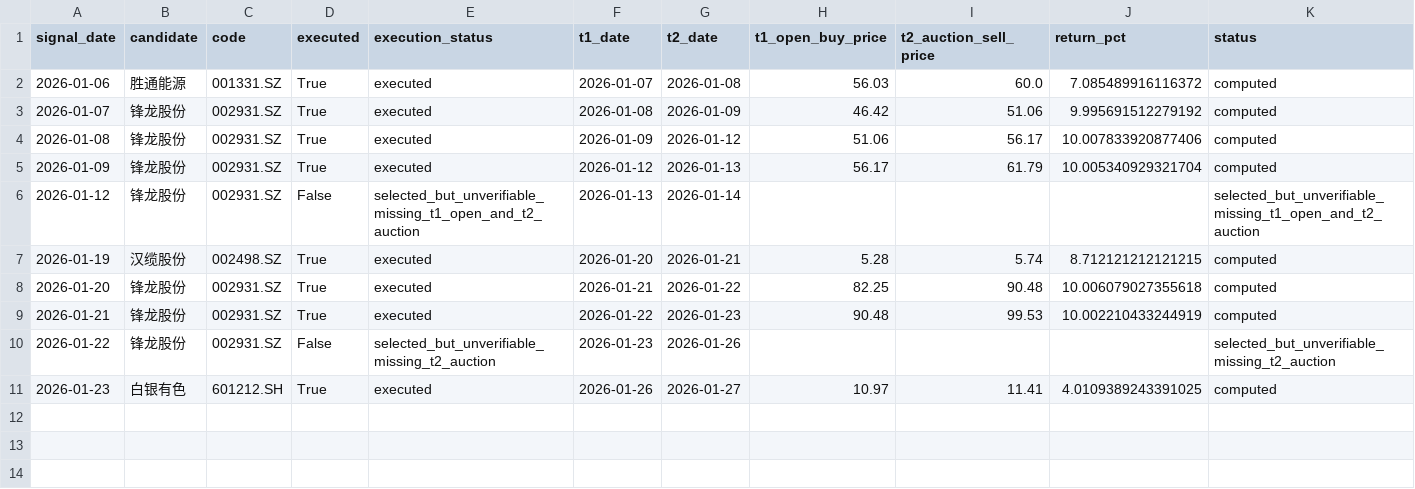
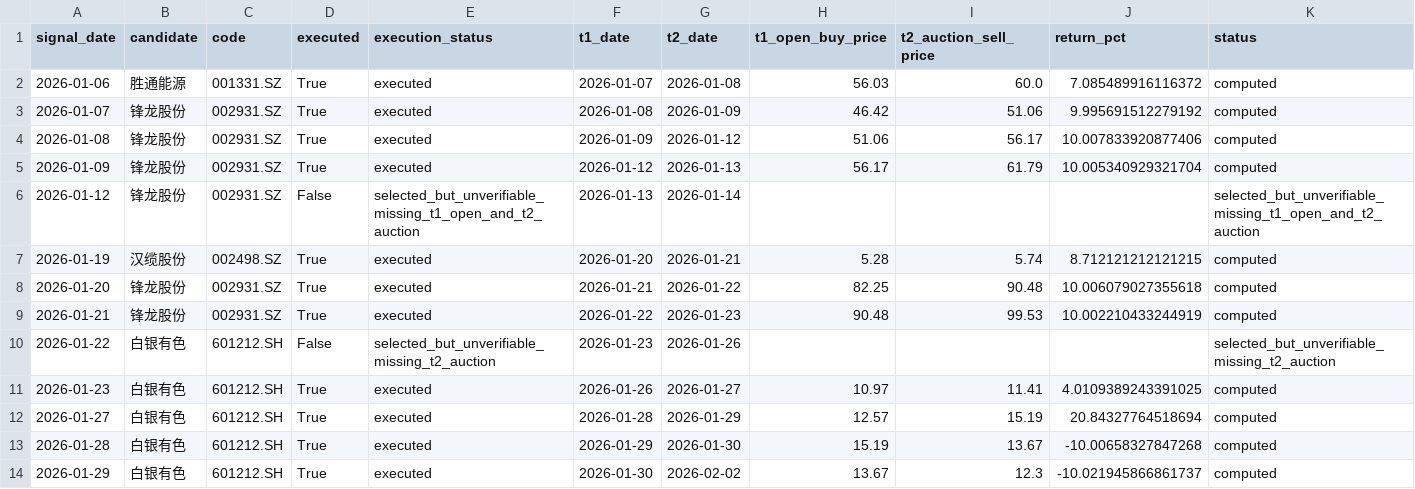
Before and after one commit to dongzzzzzzzzz/new-trade-skill, a CSV file: evolution/baseline_returns_2026-01.csv, drawn as a sheet.

```diff
--- a/evolution/baseline_returns_2026-01.csv
+++ b/evolution/baseline_returns_2026-01.csv
@@ -9,3 +9,6 @@ signal_date,candidate,code,executed,execution_status,t1_date,t2_date,t1_open_buy
 2026-01-21,锋龙股份,002931.SZ,True,executed,2026-01-22,2026-01-23,90.48,99.53,10.002210433244919,computed
-2026-01-22,锋龙股份,002931.SZ,False,selected_but_unverifiable_missing_t2_auction,2026-01-23,2026-01-26,,,,selected_but_unverifiable_missing_t2_auction
+2026-01-22,白银有色,601212.SH,False,selected_but_unverifiable_missing_t2_auction,2026-01-23,2026-01-26,,,,selected_but_unverifiable_missing_t2_auction
 2026-01-23,白银有色,601212.SH,True,executed,2026-01-26,2026-01-27,10.97,11.41,4.0109389243391025,computed
+2026-01-27,白银有色,601212.SH,True,executed,2026-01-28,2026-01-29,12.57,15.19,20.84327764518694,computed
+2026-01-28,白银有色,601212.SH,True,executed,2026-01-29,2026-01-30,15.19,13.67,-10.00658327847268,computed
+2026-01-29,白银有色,601212.SH,True,executed,2026-01-30,2026-02-02,13.67,12.3,-10.021945866861737,computed
```
Also changed, not shown: evolution/baseline_decisions_2026-01.csv, 9 other files.
